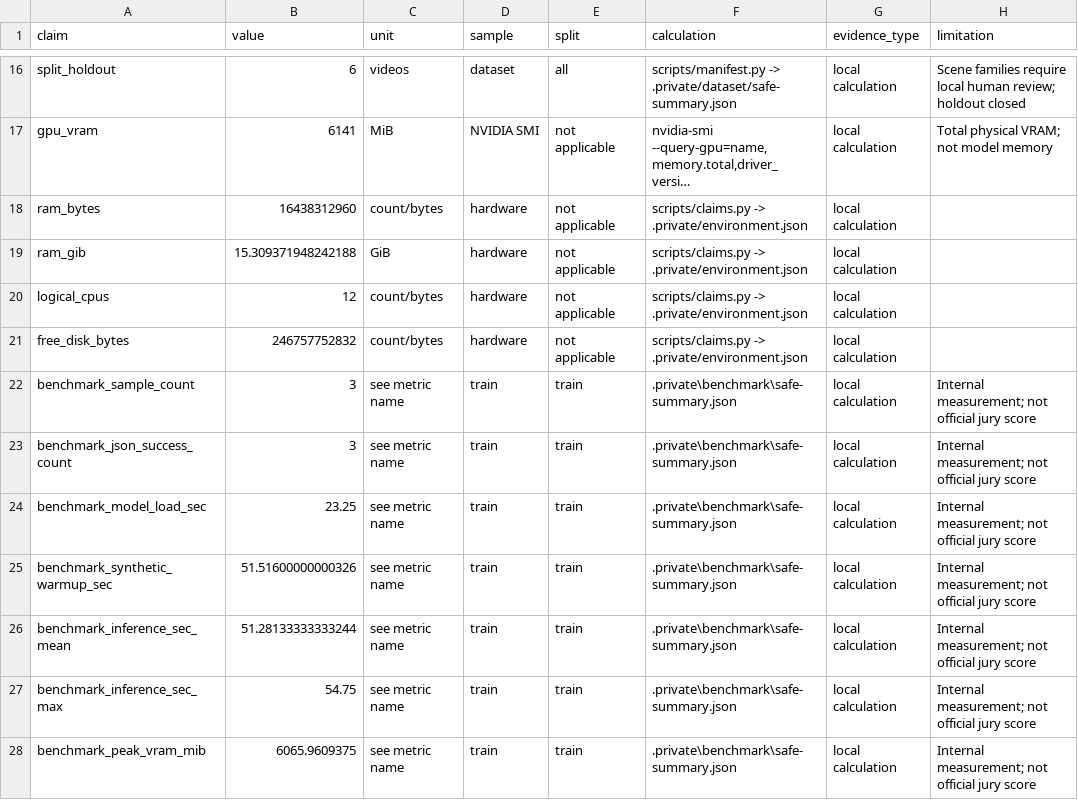
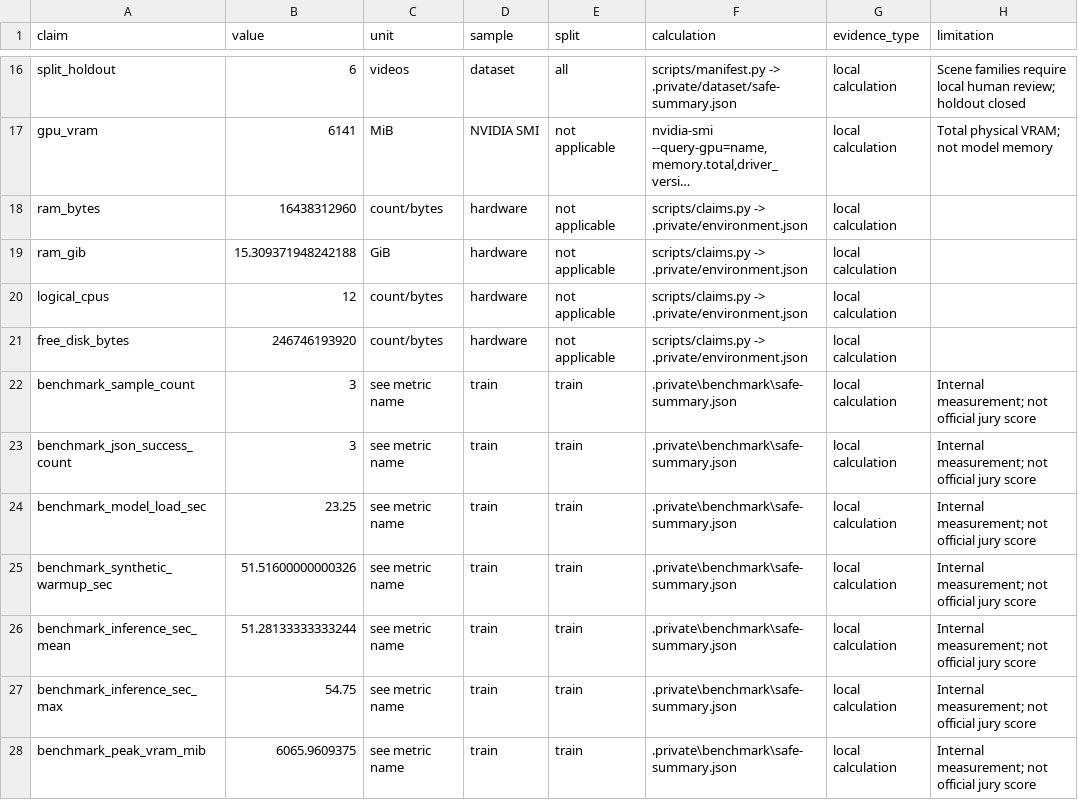
Before and after one commit to seoshiro/forte-cash-review, a CSV file: docs/claim-ledger.csv, drawn as a sheet; only a part is shown, gaps mark what is left out; long unchanged cells end in ….

```diff
--- a/docs/claim-ledger.csv
+++ b/docs/claim-ledger.csv
@@ -20,3 +20,3 @@ ram_gib,15.309371948242188,GiB,hardware,not applicable,scripts/claims.py -> .pri
 logical_cpus,12,count/bytes,hardware,not applicable,scripts/claims.py -> .private/environment.json,local calculation,
-free_disk_bytes,246757752832,count/bytes,hardware,not applicable,scripts/claims.py -> .private/environment.json,local calculation,
+free_disk_bytes,246746193920,count/bytes,hardware,not applicable,scripts/claims.py -> .private/environment.json,local calculation,
 benchmark_sample_count,3,see metric name,train,train,.private\benchmark\safe-summary.json,local calculation,Internal measurement; not official jury score
```
Also changed, not shown: 16 other files.
